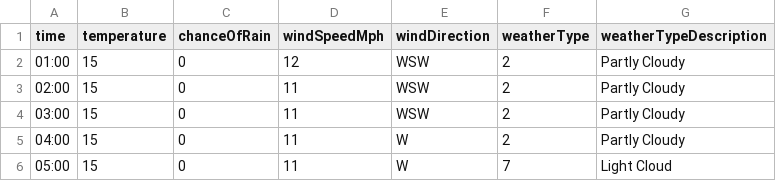
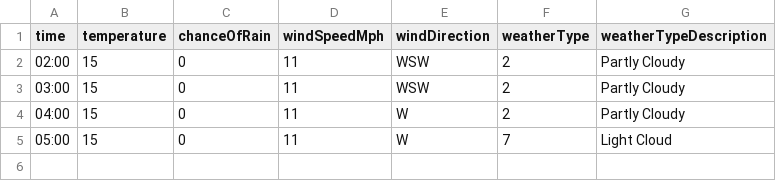
Before and after one commit to djcarter85/studland, a CSV file: _data/weather/2023-07-18.csv, drawn as a sheet; the diff names each change by its address in the sheet, - before the commit and + after, or states it on an @@ line.

Commit message:
b2fbafd3-c2f2-4031-89f5-933bd32c089a

```diff
--- a/_data/weather/2023-07-18.csv
+++ b/_data/weather/2023-07-18.csv
-row 2: 01:00 | 15 | 0 | 12 | WSW | 2 | Partly Cloudy
```
